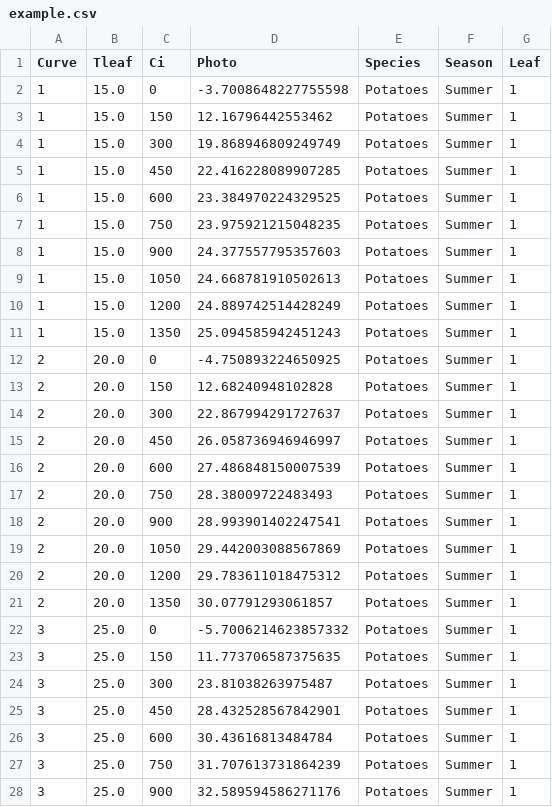
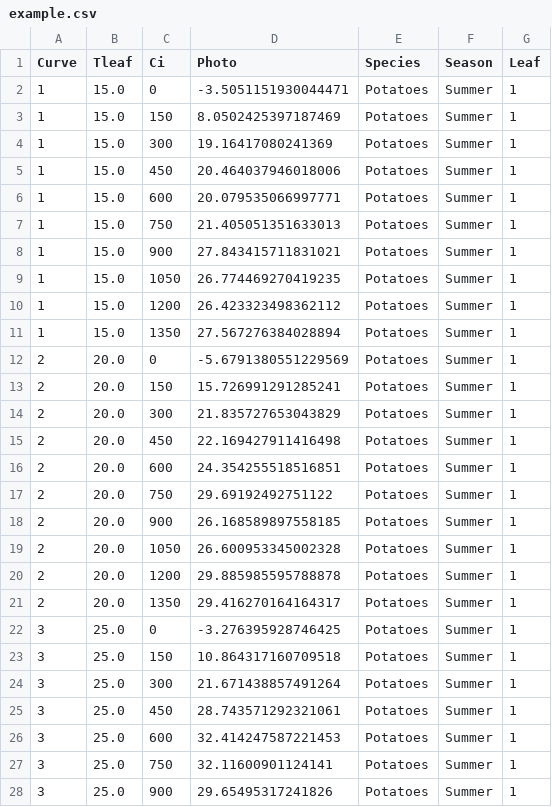
Before and after one commit to mdekauwe/FitFarquharModel, a CSV file: examples/data/example.csv, drawn as a sheet; only a part is shown; the diff covers the shown part only.

```diff
--- a/examples/data/example.csv
+++ b/examples/data/example.csv
@@ -1,28 +1,28 @@
 Curve,Tleaf,Ci,Photo,Species,Season,Leaf
-1,15.0,0,-3.7008648227755598,Potatoes,Summer,1
-1,15.0,150,12.16796442553462,Potatoes,Summer,1
-1,15.0,300,19.868946809249749,Potatoes,Summer,1
-1,15.0,450,22.416228089907285,Potatoes,Summer,1
-1,15.0,600,23.384970224329525,Potatoes,Summer,1
-1,15.0,750,23.975921215048235,Potatoes,Summer,1
-1,15.0,900,24.377557795357603,Potatoes,Summer,1
-1,15.0,1050,24.668781910502613,Potatoes,Summer,1
-1,15.0,1200,24.889742514428249,Potatoes,Summer,1
-1,15.0,1350,25.094585942451243,Potatoes,Summer,1
-2,20.0,0,-4.750893224650925,Potatoes,Summer,1
-2,20.0,150,12.68240948102828,Potatoes,Summer,1
-2,20.0,300,22.867994291727637,Potatoes,Summer,1
-2,20.0,450,26.058736946946997,Potatoes,Summer,1
-2,20.0,600,27.486848150007539,Potatoes,Summer,1
-2,20.0,750,28.38009722483493,Potatoes,Summer,1
-2,20.0,900,28.993901402247541,Potatoes,Summer,1
-2,20.0,1050,29.442003088567869,Potatoes,Summer,1
-2,20.0,1200,29.783611018475312,Potatoes,Summer,1
-2,20.0,1350,30.07791293061857,Potatoes,Summer,1
-3,25.0,0,-5.7006214623857332,Potatoes,Summer,1
-3,25.0,150,11.773706587375635,Potatoes,Summer,1
-3,25.0,300,23.81038263975487,Potatoes,Summer,1
-3,25.0,450,28.432528567842901,Potatoes,Summer,1
-3,25.0,600,30.43616813484784,Potatoes,Summer,1
-3,25.0,750,31.707613731864239,Potatoes,Summer,1
-3,25.0,900,32.589594586271176,Potatoes,Summer,1
+1,15.0,0,-3.5051151930044471,Potatoes,Summer,1
+1,15.0,150,8.0502425397187469,Potatoes,Summer,1
+1,15.0,300,19.16417080241369,Potatoes,Summer,1
+1,15.0,450,20.464037946018006,Potatoes,Summer,1
+1,15.0,600,20.079535066997771,Potatoes,Summer,1
+1,15.0,750,21.405051351633013,Potatoes,Summer,1
+1,15.0,900,27.843415711831021,Potatoes,Summer,1
+1,15.0,1050,26.774469270419235,Potatoes,Summer,1
+1,15.0,1200,26.423323498362112,Potatoes,Summer,1
+1,15.0,1350,27.567276384028894,Potatoes,Summer,1
+2,20.0,0,-5.6791380551229569,Potatoes,Summer,1
+2,20.0,150,15.726991291285241,Potatoes,Summer,1
+2,20.0,300,21.835727653043829,Potatoes,Summer,1
+2,20.0,450,22.169427911416498,Potatoes,Summer,1
+2,20.0,600,24.354255518516851,Potatoes,Summer,1
+2,20.0,750,29.69192492751122,Potatoes,Summer,1
+2,20.0,900,26.168589897558185,Potatoes,Summer,1
+2,20.0,1050,26.600953345002328,Potatoes,Summer,1
+2,20.0,1200,29.885985595788878,Potatoes,Summer,1
+2,20.0,1350,29.416270164164317,Potatoes,Summer,1
+3,25.0,0,-3.276395928746425,Potatoes,Summer,1
+3,25.0,150,10.864317160709518,Potatoes,Summer,1
+3,25.0,300,21.671438857491264,Potatoes,Summer,1
+3,25.0,450,28.743571292321061,Potatoes,Summer,1
+3,25.0,600,32.414247587221453,Potatoes,Summer,1
+3,25.0,750,32.11600901124141,Potatoes,Summer,1
+3,25.0,900,29.65495317241826,Potatoes,Summer,1
```
Also changed, not shown: 23 edited cells elsewhere in this file, examples/results/fitting_results.csv, 5 other files.
